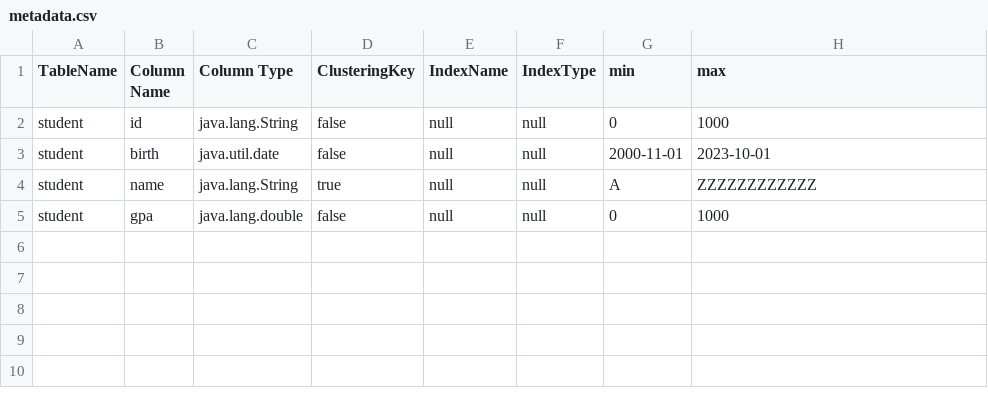
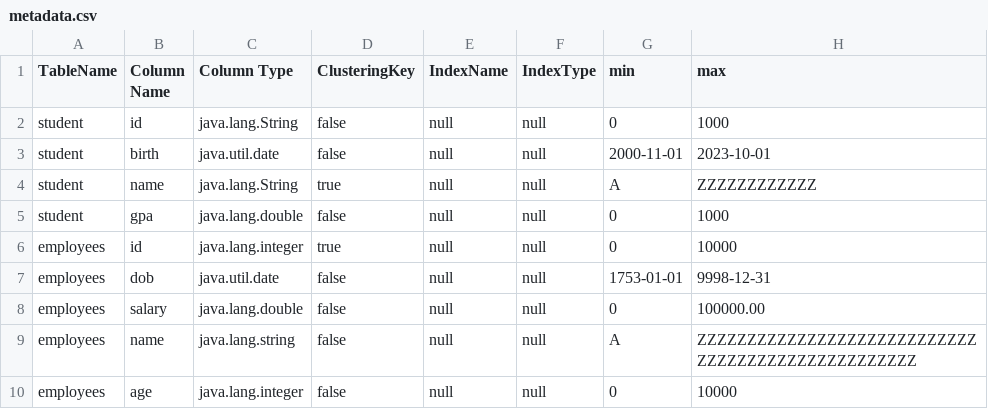
Before and after one commit to OMAR-AHMED-SAAD/Mini-Database-Engine, a CSV file: src/main/resources/metadata.csv, drawn as a sheet.

```diff
--- a/src/main/resources/metadata.csv
+++ b/src/main/resources/metadata.csv
@@ -5 +5,6 @@ student,name,java.lang.String,true,null,null,A,ZZZZZZZZZZZZ
 student,gpa,java.lang.double,false,null,null,0,1000
+employees,id,java.lang.integer,true,null,null,0,10000
+employees,dob,java.util.date,false,null,null,1753-01-01,9998-12-31
+employees,salary,java.lang.double,false,null,null,0,100000.00
+employees,name,java.lang.string,false,null,null,A,ZZZZZZZZZZZZZZZZZZZZZZZZZZZZZZZZZZZZZZZZZZZZZZZZZZ
+employees,age,java.lang.integer,false,null,null,0,10000
```
Also changed, not shown: 5 other files.
